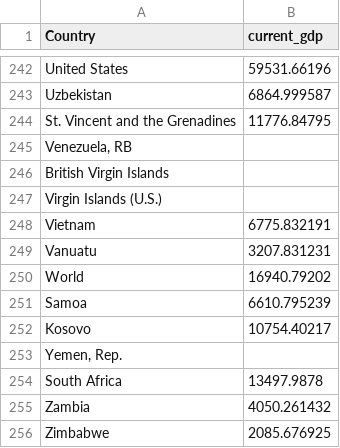
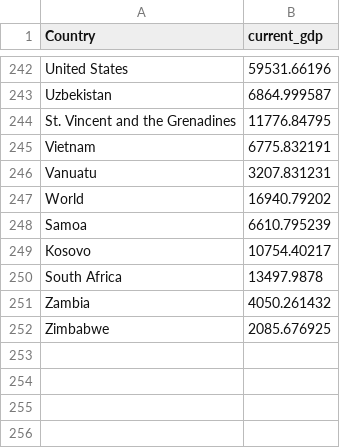
Before and after one commit to j-verstaen/global_fisheries_managment, a CSV file: data/gpd.csv, drawn as a sheet; only a part is shown, gaps mark what is left out; the diff names each change by its address in the sheet, - before the commit and + after, or states it on an @@ line.

Commit message:
new script with updated projection data and updated ITQ/Turf implementation in most recent year 2016

```diff
--- a/data/gpd.csv
+++ b/data/gpd.csv
-row 245: Venezuela, RB
-row 246: British Virgin Islands
-row 247: Virgin Islands (U.S.)
-row 253: Yemen, Rep.
```
Also changed, not shown: data/fisheries_recent.csv, 4 other files.
